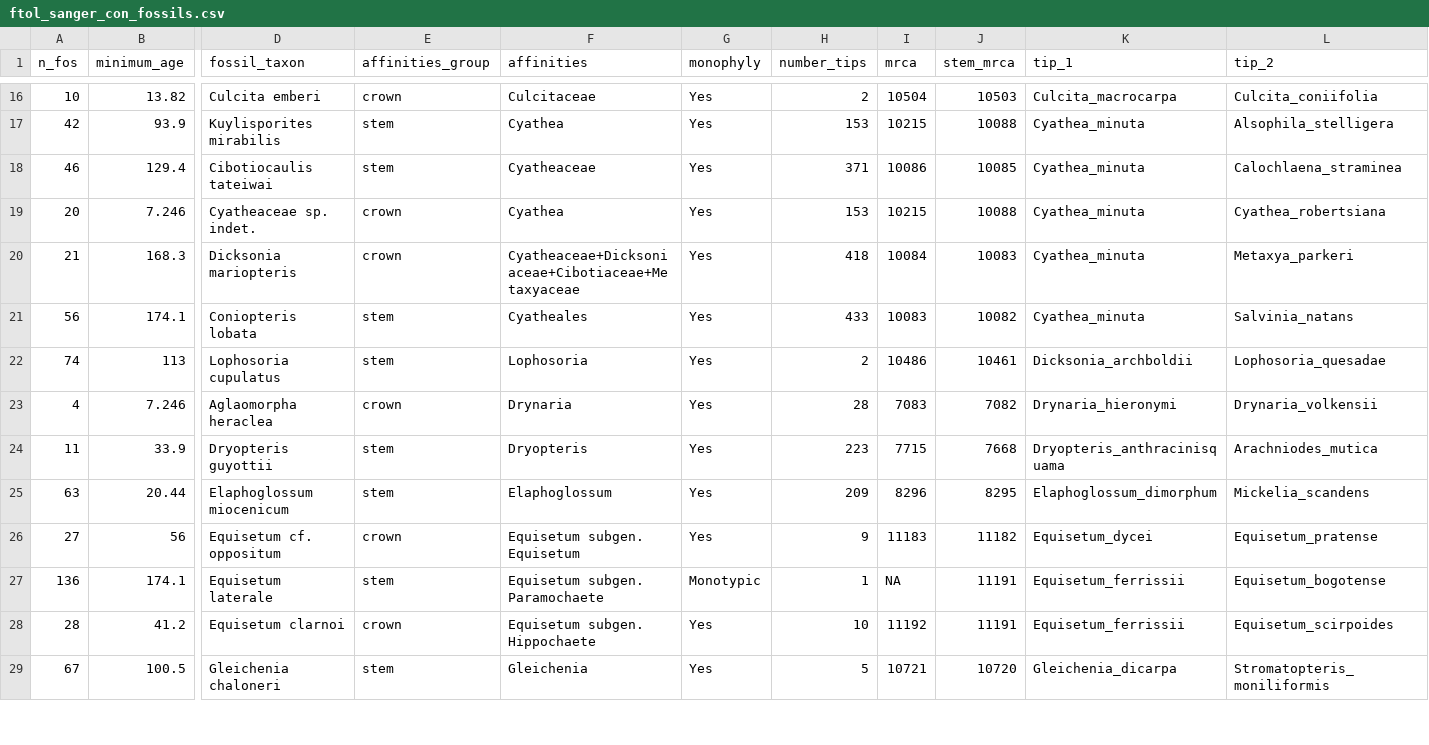
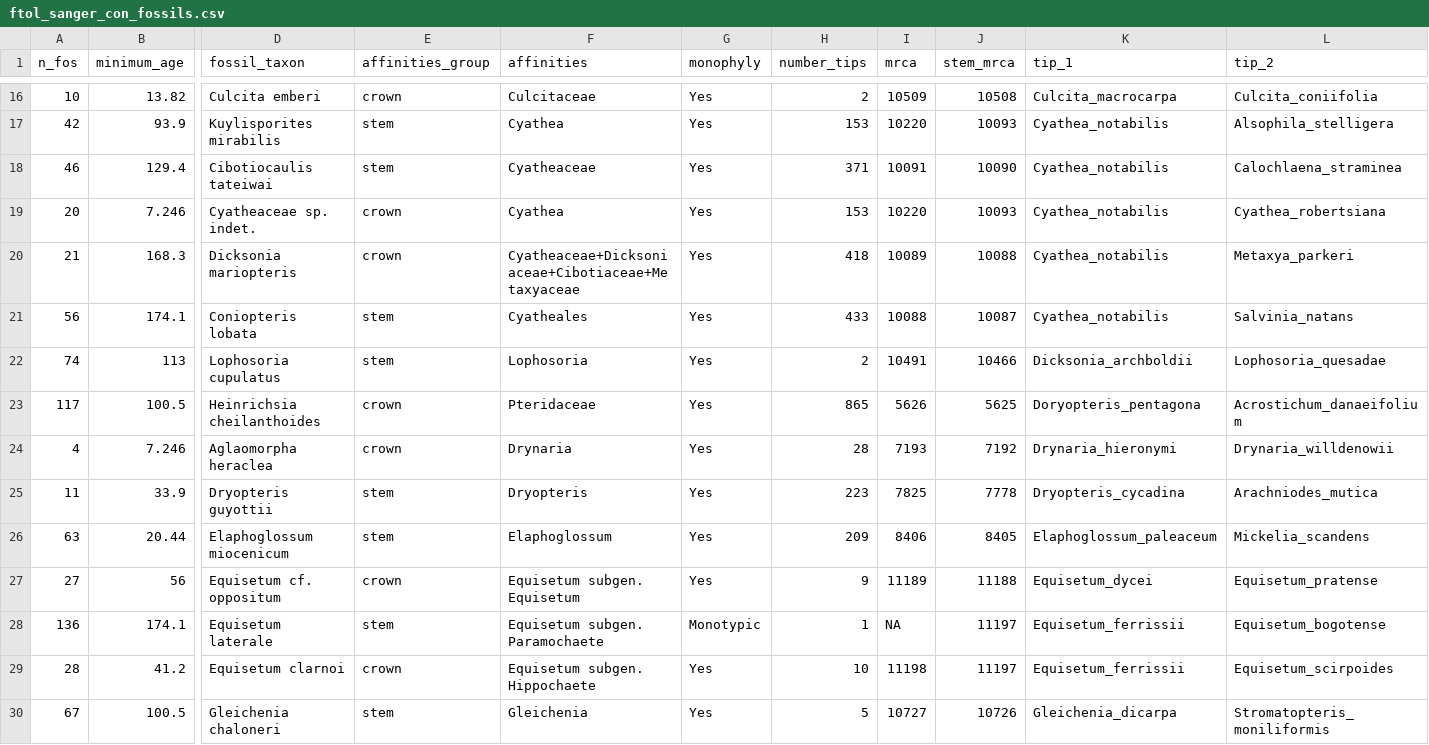
Before and after one commit to fernphy/ftol_data, a CSV file: ftol_sanger_con_fossils.csv, drawn as a sheet; only a part is shown, gaps mark what is left out; addresses are those after the commit; rows hold the shown columns only; the diff covers the shown part only; the diff names each change by its address in the sheet, - before the commit and + after, or states it on an @@ line.

```diff
--- a/ftol_sanger_con_fossils.csv
+++ b/ftol_sanger_con_fossils.csv
-I16 (mrca): 10504
+I16 (mrca): 10509
-J16 (stem_mrca): 10503
+J16 (stem_mrca): 10508
-I17 (mrca): 10215
+I17 (mrca): 10220
-J17 (stem_mrca): 10088
+J17 (stem_mrca): 10093
-K17:K21 (tip_1): Cyathea_minuta
+K17:K21 (tip_1): Cyathea_notabilis
-I18 (mrca): 10086
+I18 (mrca): 10091
-J18 (stem_mrca): 10085
+J18 (stem_mrca): 10090
-I19 (mrca): 10215
+I19 (mrca): 10220
-J19 (stem_mrca): 10088
+J19 (stem_mrca): 10093
-I20 (mrca): 10084
+I20 (mrca): 10089
-J20 (stem_mrca): 10083
+J20 (stem_mrca): 10088
-I21 (mrca): 10083
+I21 (mrca): 10088
-J21 (stem_mrca): 10082
+J21 (stem_mrca): 10087
-I22 (mrca): 10486
+I22 (mrca): 10491
-J22 (stem_mrca): 10461
+J22 (stem_mrca): 10466
+row 23: 117 | 100.5 | Heinrichsia cheilanthoides | crown | Pteridaceae | Yes | 865 | 5626 | 5625 | Doryopteris_pentagona | Acrostichum_danaeifolium
-I24 (mrca): 7083
+I24 (mrca): 7193
-J24 (stem_mrca): 7082
+J24 (stem_mrca): 7192
-L24 (tip_2): Drynaria_volkensii
+L24 (tip_2): Drynaria_willdenowii
-I25 (mrca): 7715
+I25 (mrca): 7825
-J25 (stem_mrca): 7668
+J25 (stem_mrca): 7778
-K25 (tip_1): Dryopteris_anthracinisquama
+K25 (tip_1): Dryopteris_cycadina
-I26 (mrca): 8296
+I26 (mrca): 8406
-J26 (stem_mrca): 8295
+J26 (stem_mrca): 8405
-K26 (tip_1): Elaphoglossum_dimorphum
+K26 (tip_1): Elaphoglossum_paleaceum
-I27 (mrca): 11183
+I27 (mrca): 11189
-J27 (stem_mrca): 11182
+J27 (stem_mrca): 11188
-J28:J29 (stem_mrca): 11191
+J28:J29 (stem_mrca): 11197
-I29 (mrca): 11192
+I29 (mrca): 11198
-I30 (mrca): 10721
+I30 (mrca): 10727
-J30 (stem_mrca): 10720
+J30 (stem_mrca): 10726
```
Also changed, not shown: 1 added row, 2 removed rows and 87 edited cells elsewhere in this file, ftol_acc_table_wide.csv, ftol_match_results.csv, 13 other files.
